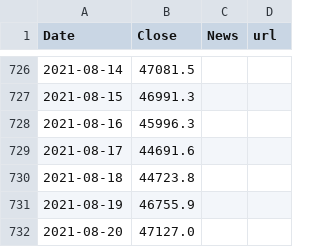
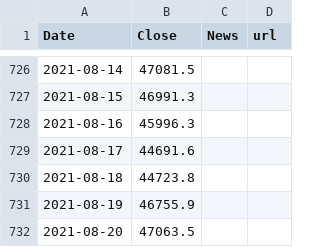
Before and after one commit to dykstranet/cryptonews, a CSV file: data/1year_btcusd_annotated.csv, drawn as a sheet; only a part is shown, gaps mark what is left out.

Commit message:
Update annotated price data

```diff
--- a/data/1year_btcusd_annotated.csv
+++ b/data/1year_btcusd_annotated.csv
@@ -731,2 +731,2 @@ Date,Close,News,url
 2021-08-19,46755.9,,
-2021-08-20,47127.0,,
+2021-08-20,47063.5,,
```
